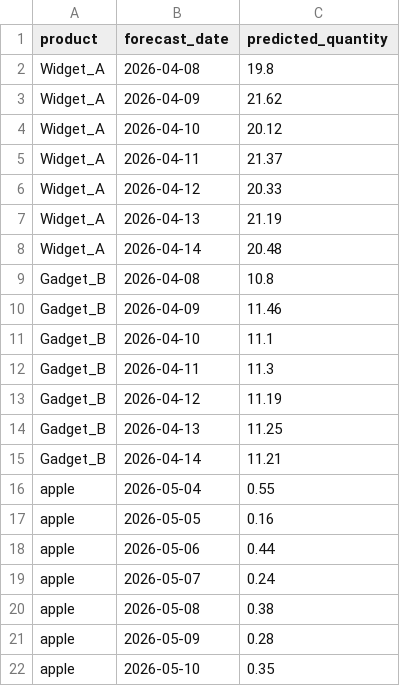
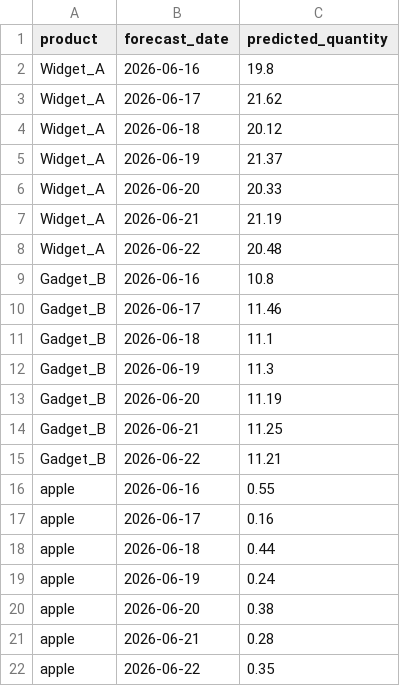
Before and after one commit to 4ghost20/inventory-forecasting-system, a CSV file: data/forecast_user_1.csv, drawn as a sheet.

```diff
--- a/data/forecast_user_1.csv
+++ b/data/forecast_user_1.csv
@@ -1,22 +1,22 @@
 product,forecast_date,predicted_quantity
-Widget_A,2026-04-08,19.8
-Widget_A,2026-04-09,21.62
-Widget_A,2026-04-10,20.12
-Widget_A,2026-04-11,21.37
-Widget_A,2026-04-12,20.33
-Widget_A,2026-04-13,21.19
-Widget_A,2026-04-14,20.48
-Gadget_B,2026-04-08,10.8
-Gadget_B,2026-04-09,11.46
-Gadget_B,2026-04-10,11.1
-Gadget_B,2026-04-11,11.3
-Gadget_B,2026-04-12,11.19
-Gadget_B,2026-04-13,11.25
-Gadget_B,2026-04-14,11.21
-apple,2026-05-04,0.55
-apple,2026-05-05,0.16
-apple,2026-05-06,0.44
-apple,2026-05-07,0.24
-apple,2026-05-08,0.38
-apple,2026-05-09,0.28
-apple,2026-05-10,0.35
+Widget_A,2026-06-16,19.8
+Widget_A,2026-06-17,21.62
+Widget_A,2026-06-18,20.12
+Widget_A,2026-06-19,21.37
+Widget_A,2026-06-20,20.33
+Widget_A,2026-06-21,21.19
+Widget_A,2026-06-22,20.48
+Gadget_B,2026-06-16,10.8
+Gadget_B,2026-06-17,11.46
+Gadget_B,2026-06-18,11.1
+Gadget_B,2026-06-19,11.3
+Gadget_B,2026-06-20,11.19
+Gadget_B,2026-06-21,11.25
+Gadget_B,2026-06-22,11.21
+apple,2026-06-16,0.55
+apple,2026-06-17,0.16
+apple,2026-06-18,0.44
+apple,2026-06-19,0.24
+apple,2026-06-20,0.38
+apple,2026-06-21,0.28
+apple,2026-06-22,0.35
```
Also changed, not shown: 9 other files.
